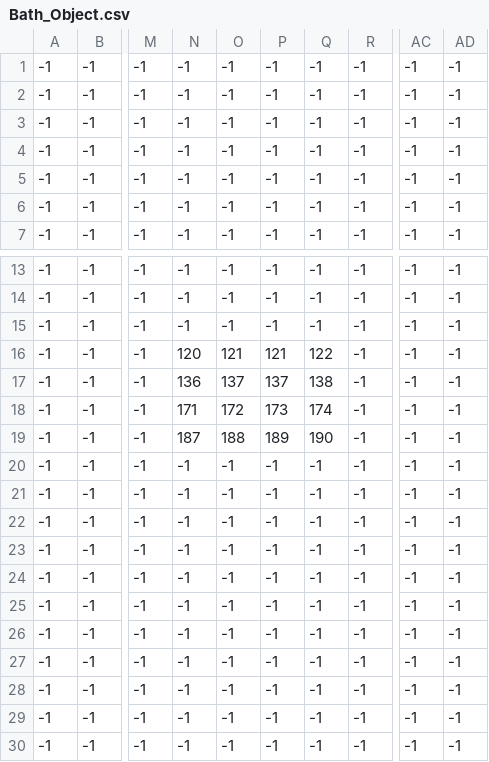
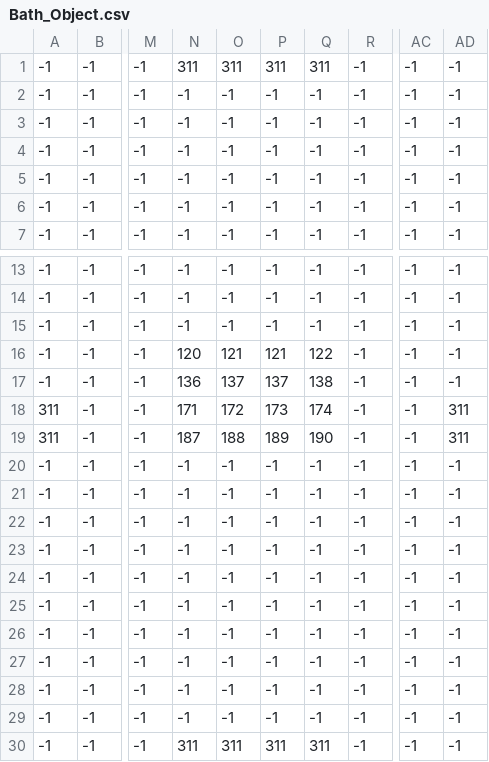
Before and after one commit to ratura3939/ProjectHakoiri, a CSV file: GameHakoiri/GameHakoiri/Data/Csv/Map/Bath_Object.csv, drawn as a sheet; only a part is shown, gaps mark what is left out; the diff names each change by its address in the sheet, - before the commit and + after, or states it on an @@ line.

```diff
--- a/GameHakoiri/GameHakoiri/Data/Csv/Map/Bath_Object.csv
+++ b/GameHakoiri/GameHakoiri/Data/Csv/Map/Bath_Object.csv
-N1: -1
+N1: 311
-O1: -1
+O1: 311
-P1: -1
+P1: 311
-Q1: -1
+Q1: 311
-A18:A19: -1
+A18:A19: 311
-AD18:AD19: -1
+AD18:AD19: 311
-N30: -1
+N30: 311
-O30: -1
+O30: 311
-P30: -1
+P30: 311
-Q30: -1
+Q30: 311
```
Also changed, not shown: GameHakoiri/GameHakoiri/Data/Csv/Map/Entrance_Object.csv, GameHakoiri/GameHakoiri/Data/Csv/Map/Kitchen_Object.csv, 17 other files.
